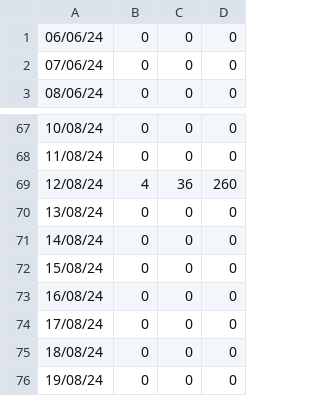
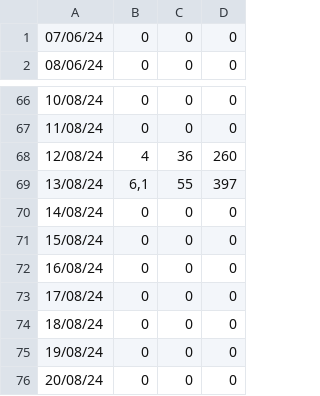
Before and after one commit to selaranjeira/streamlit, a CSV file: data/run_data.csv, drawn as a sheet; only a part is shown, gaps mark what is left out; the shorter side is filled out with more unchanged rows.

Commit message:
dados atualizados 13 de agosto

```diff
--- a/data/run_data.csv
+++ b/data/run_data.csv
@@ -1,2 +1 @@
-06/06/24,0,0,0
 07/06/24,0,0,0
@@ -69,3 +68,3 @@
 12/08/24,4,36,260
-13/08/24,0,0,0
+13/08/24,"6,1",55,397
 14/08/24,0,0,0
```
